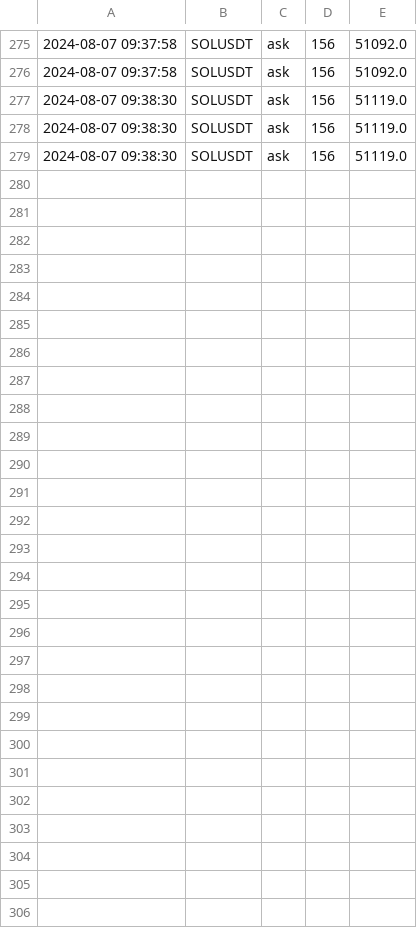
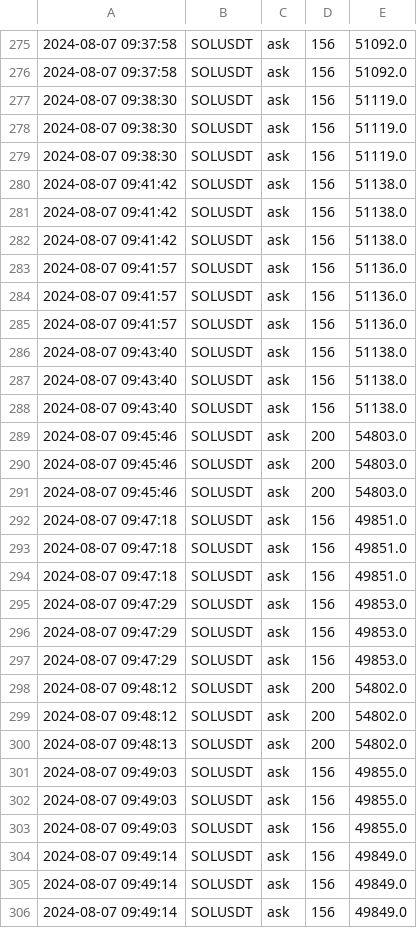
Before and after one commit to caotuanvu123/test_host, a CSV file: csv/future_order_book_solusdt_2024-08-07.csv, drawn as a sheet; only a part is shown, gaps mark what is left out.

```diff
--- a/csv/future_order_book_solusdt_2024-08-07.csv
+++ b/csv/future_order_book_solusdt_2024-08-07.csv
@@ -279 +279,28 @@
 2024-08-07 09:38:30,SOLUSDT,ask,156,51119.0
+2024-08-07 09:41:42,SOLUSDT,ask,156,51138.0
+2024-08-07 09:41:42,SOLUSDT,ask,156,51138.0
+2024-08-07 09:41:42,SOLUSDT,ask,156,51138.0
+2024-08-07 09:41:57,SOLUSDT,ask,156,51136.0
+2024-08-07 09:41:57,SOLUSDT,ask,156,51136.0
+2024-08-07 09:41:57,SOLUSDT,ask,156,51136.0
+2024-08-07 09:43:40,SOLUSDT,ask,156,51138.0
+2024-08-07 09:43:40,SOLUSDT,ask,156,51138.0
+2024-08-07 09:43:40,SOLUSDT,ask,156,51138.0
+2024-08-07 09:45:46,SOLUSDT,ask,200,54803.0
+2024-08-07 09:45:46,SOLUSDT,ask,200,54803.0
+2024-08-07 09:45:46,SOLUSDT,ask,200,54803.0
+2024-08-07 09:47:18,SOLUSDT,ask,156,49851.0
+2024-08-07 09:47:18,SOLUSDT,ask,156,49851.0
+2024-08-07 09:47:18,SOLUSDT,ask,156,49851.0
+2024-08-07 09:47:29,SOLUSDT,ask,156,49853.0
+2024-08-07 09:47:29,SOLUSDT,ask,156,49853.0
+2024-08-07 09:47:29,SOLUSDT,ask,156,49853.0
+2024-08-07 09:48:12,SOLUSDT,ask,200,54802.0
+2024-08-07 09:48:12,SOLUSDT,ask,200,54802.0
+2024-08-07 09:48:13,SOLUSDT,ask,200,54802.0
+2024-08-07 09:49:03,SOLUSDT,ask,156,49855.0
+2024-08-07 09:49:03,SOLUSDT,ask,156,49855.0
+2024-08-07 09:49:03,SOLUSDT,ask,156,49855.0
+2024-08-07 09:49:14,SOLUSDT,ask,156,49849.0
+2024-08-07 09:49:14,SOLUSDT,ask,156,49849.0
+2024-08-07 09:49:14,SOLUSDT,ask,156,49849.0
```
Also changed, not shown: 3 other files.
